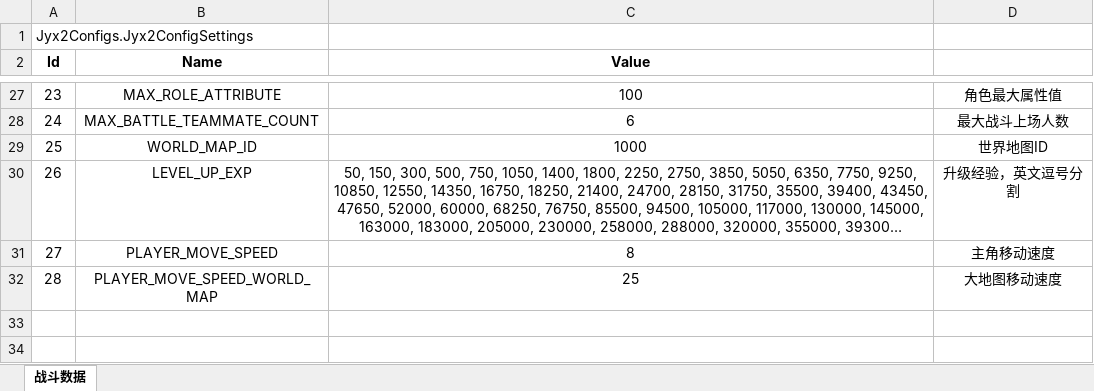
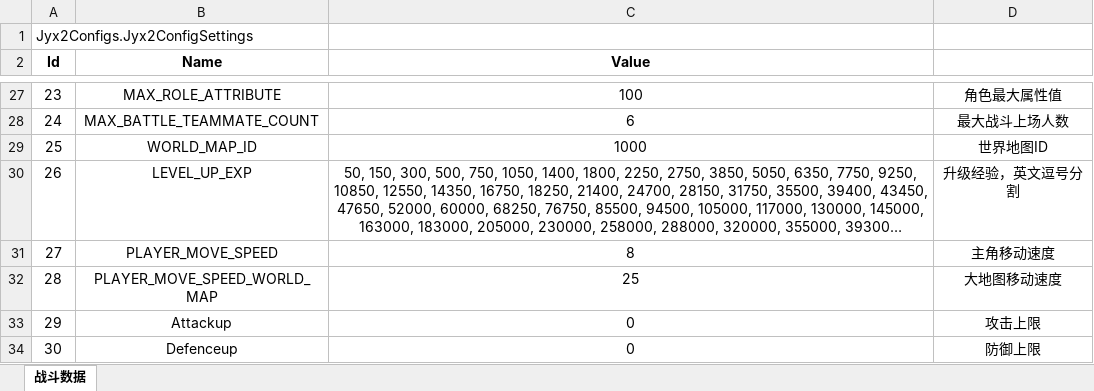
Before and after one commit to citydream163/jynew, an Excel workbook: jyx2/Assets/Mods/PLUS/Configs/游戏设置.xlsx, sheet 战斗数据, drawn as a sheet; only a part is shown, gaps mark what is left out; long unchanged cells end in …; values as stored, in another font and other column widths than the file's, no borders; the diff names each change by its address in the sheet, - before the commit and + after, or states it on an @@ line.

```diff
--- a/jyx2/Assets/Mods/PLUS/Configs/游戏设置.xlsx (sheet 战斗数据)
+++ b/jyx2/Assets/Mods/PLUS/Configs/游戏设置.xlsx (sheet 战斗数据)
+row 33: 29 | Attackup | 0 | 攻击上限
+row 34: 30 | Defenceup | 0 | 防御上限
```
Also changed, not shown: 6 other files.
